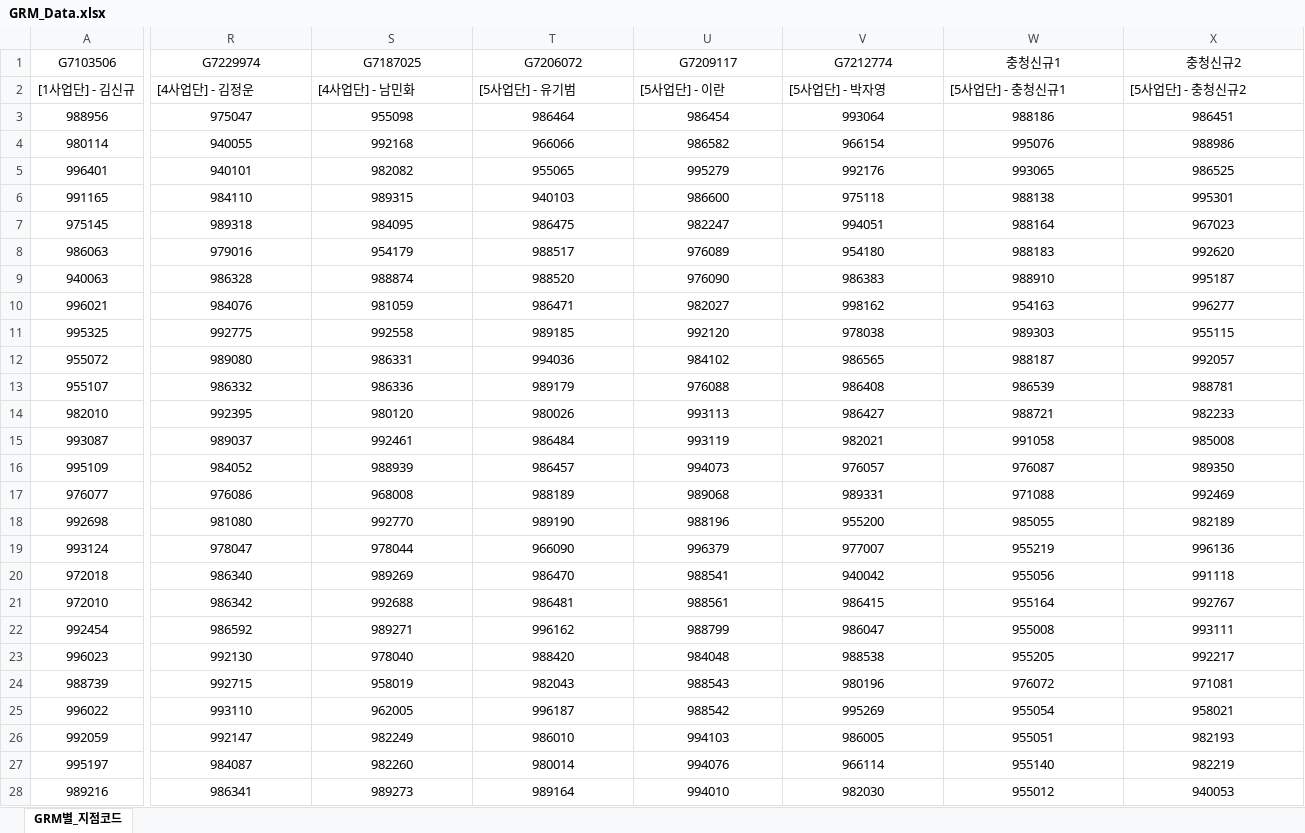
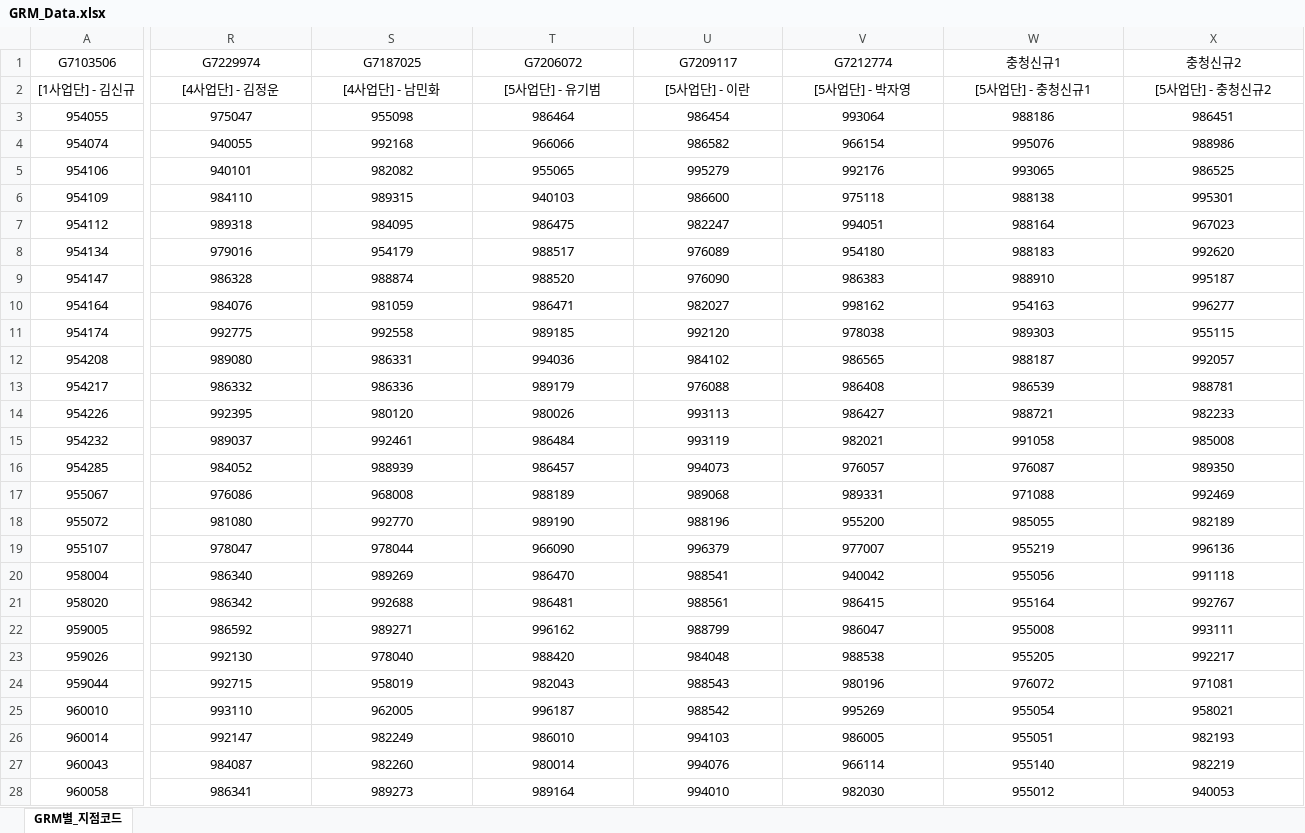
Before and after one commit to NyangGyu/HanaContactMng, an Excel workbook: GRM_Data.xlsx, sheet GRM별_지점코드, drawn as a sheet; only a part is shown, gaps mark what is left out; values as stored, in another font and other column widths than the file's, no borders; the diff covers the shown part only; the diff names each change by its address in the sheet, - before the commit and + after, or states it on an @@ line.

Commit message:
Add files via upload

```diff
--- a/GRM_Data.xlsx (sheet GRM별_지점코드)
+++ b/GRM_Data.xlsx (sheet GRM별_지점코드)
-R2:X2 alignment: left
+R2:X2 alignment: center
-A3 (G7103506): 988956
+A3 (G7103506): 954055
-A4 (G7103506): 980114
+A4 (G7103506): 954074
-A5 (G7103506): 996401
+A5 (G7103506): 954106
-A6 (G7103506): 991165
+A6 (G7103506): 954109
-A7 (G7103506): 975145
+A7 (G7103506): 954112
-A8 (G7103506): 986063
+A8 (G7103506): 954134
-A9 (G7103506): 940063
+A9 (G7103506): 954147
-A10 (G7103506): 996021
+A10 (G7103506): 954164
-A11 (G7103506): 995325
+A11 (G7103506): 954174
-A12 (G7103506): 955072
+A12 (G7103506): 954208
-A13 (G7103506): 955107
+A13 (G7103506): 954217
-A14 (G7103506): 982010
+A14 (G7103506): 954226
-A15 (G7103506): 993087
+A15 (G7103506): 954232
-A16 (G7103506): 995109
+A16 (G7103506): 954285
-A17 (G7103506): 976077
+A17 (G7103506): 955067
-A18 (G7103506): 992698
+A18 (G7103506): 955072
-A19 (G7103506): 993124
+A19 (G7103506): 955107
-A20 (G7103506): 972018
+A20 (G7103506): 958004
-A21 (G7103506): 972010
+A21 (G7103506): 958020
-A22 (G7103506): 992454
+A22 (G7103506): 959005
-A23 (G7103506): 996023
+A23 (G7103506): 959026
-A24 (G7103506): 988739
+A24 (G7103506): 959044
-A25 (G7103506): 996022
+A25 (G7103506): 960010
-A26 (G7103506): 992059
+A26 (G7103506): 960014
-A27 (G7103506): 995197
+A27 (G7103506): 960043
-A28 (G7103506): 989216
+A28 (G7103506): 960058
```
Also changed, not shown: 32 added rows, 18 removed rows, 280 edited cells and cell formats elsewhere in this sheet.
